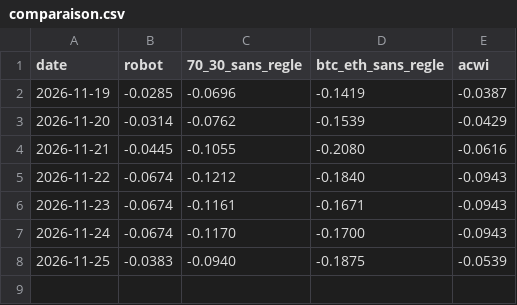
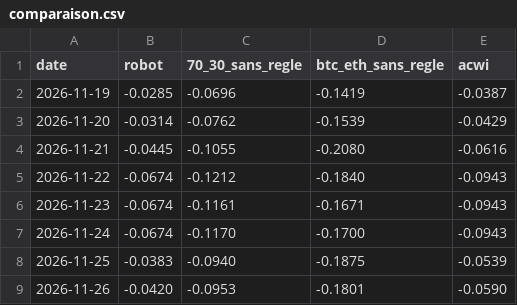
Before and after one commit to Dobzy17/code, a CSV file: trading/state/comparaison.csv, drawn as a sheet.

```diff
--- a/trading/state/comparaison.csv
+++ b/trading/state/comparaison.csv
@@ -8 +8,2 @@ date,robot,70_30_sans_regle,btc_eth_sans_regle,acwi
 2026-11-25,-0.0383,-0.0940,-0.1875,-0.0539
+2026-11-26,-0.0420,-0.0953,-0.1801,-0.0590
```
Also changed, not shown: trading/state/equity.csv, 12 other files.
